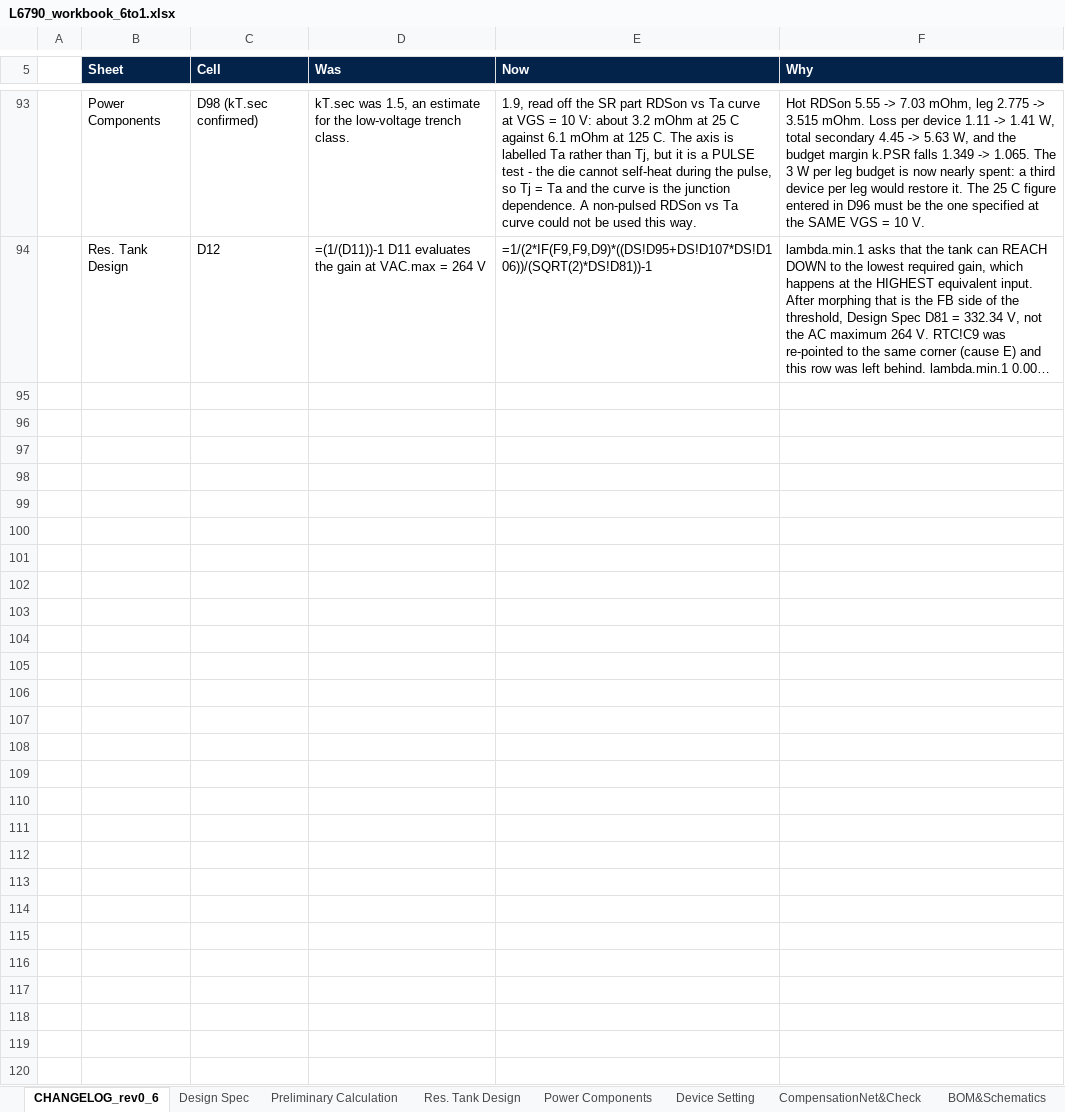
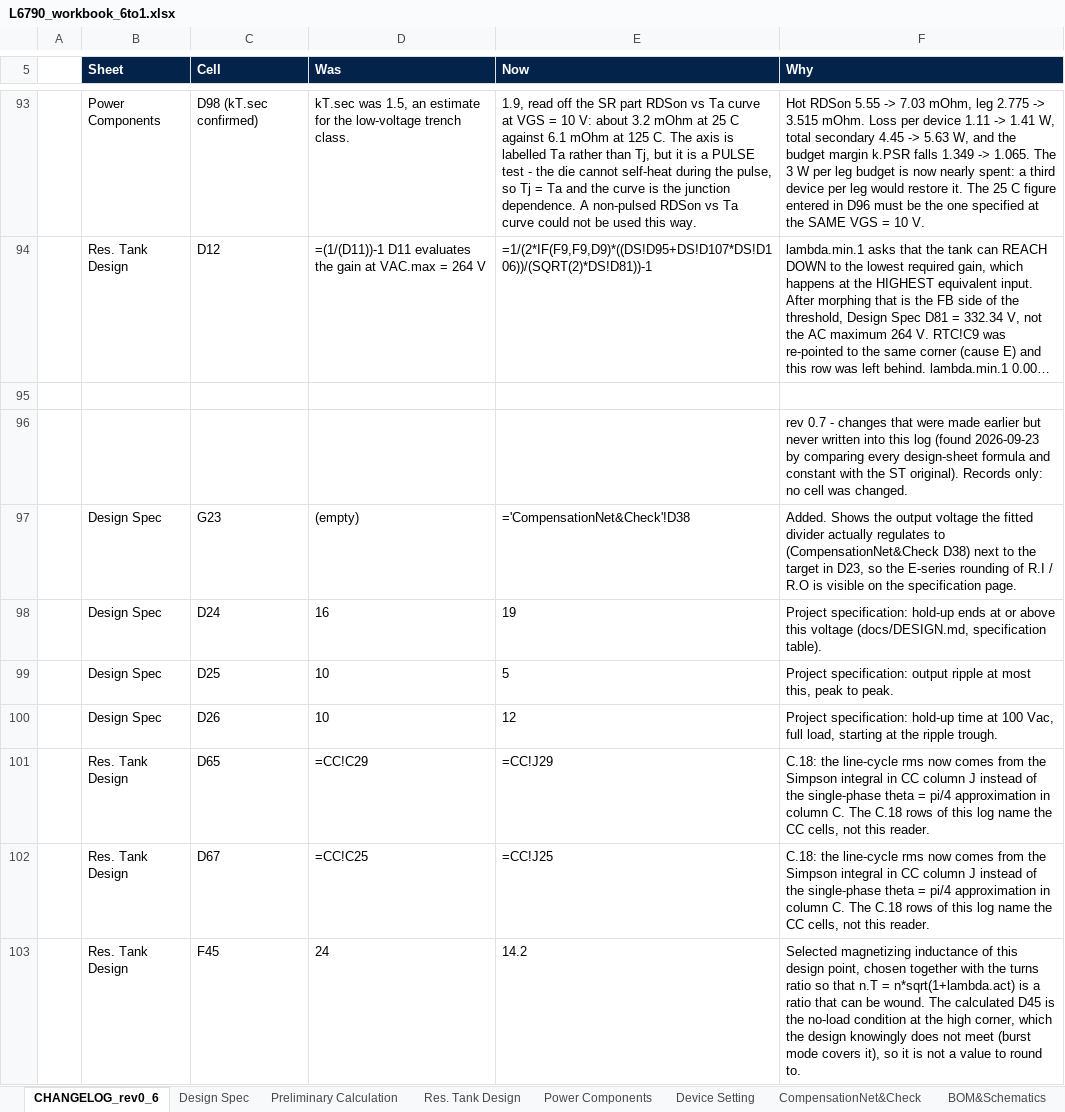
Before and after one commit to yohan924-ops/L6790A-Single-Stage-PFC-LLC-Converter, an Excel workbook: Calculation Excel Sheet/variants/L6790_workbook_6to1.xlsx, sheet CHANGELOG_rev0_6, drawn as a sheet; only a part is shown, gaps mark what is left out; long unchanged cells end in …; values as stored, in another font and other column widths than the file's, no borders; the diff covers the shown part only; the diff names each change by its address in the sheet, - before the commit and + after, or states it on an @@ line.

```diff
--- a/Calculation Excel Sheet/variants/L6790_workbook_6to1.xlsx (sheet CHANGELOG_rev0_6)
+++ b/Calculation Excel Sheet/variants/L6790_workbook_6to1.xlsx (sheet CHANGELOG_rev0_6)
+row 95: (empty)
+row 96:  |  |  |  |  | rev 0.7 - changes that were made earlier but never written into this log (found 2026-09-23 by comparing every design-sheet formula and constant with the ST original). Records only: no cell was changed.
+row 97:  | Design Spec | G23 | (empty) | ='CompensationNet&Check'!D38 | Added. Shows the output voltage the fitted divider actually regulates to (CompensationNet&Check D38) next to the target in D23, so the E-series rounding of R.I / R.O is visible on the specification page.
+row 98:  | Design Spec | D24 | 16 | 19 | Project specification: hold-up ends at or above this voltage (docs/DESIGN.md, specification table).
+row 99:  | Design Spec | D25 | 10 | 5 | Project specification: output ripple at most this, peak to peak.
+row 100:  | Design Spec | D26 | 10 | 12 | Project specification: hold-up time at 100 Vac, full load, starting at the ripple trough.
+row 101:  | Res. Tank Design | D65 | =CC!C29 | =CC!J29 | C.18: the line-cycle rms now comes from the Simpson integral in CC column J instead of the single-phase theta = pi/4 approximation in column C. The C.18 rows of this log name the CC cells, not this reader.
+row 102:  | Res. Tank Design | D67 | =CC!C25 | =CC!J25 | C.18: the line-cycle rms now comes from the Simpson integral in CC column J instead of the single-phase theta = pi/4 approximation in column C. The C.18 rows of this log name the CC cells, not this reader.
+row 103:  | Res. Tank Design | F45 | 24 | 14.2 | Selected magnetizing inductance of this design point, chosen together with the turns ratio so that n.T = n*sqrt(1+lambda.act) is a ratio that can be wound. The calculated D45 is the no-load condition at the high corner, which the design knowingly does not meet (burst mode covers it), so it is not a value to round to.
```
Also changed, not shown: 9 added rows elsewhere in this sheet, 12 other files.
